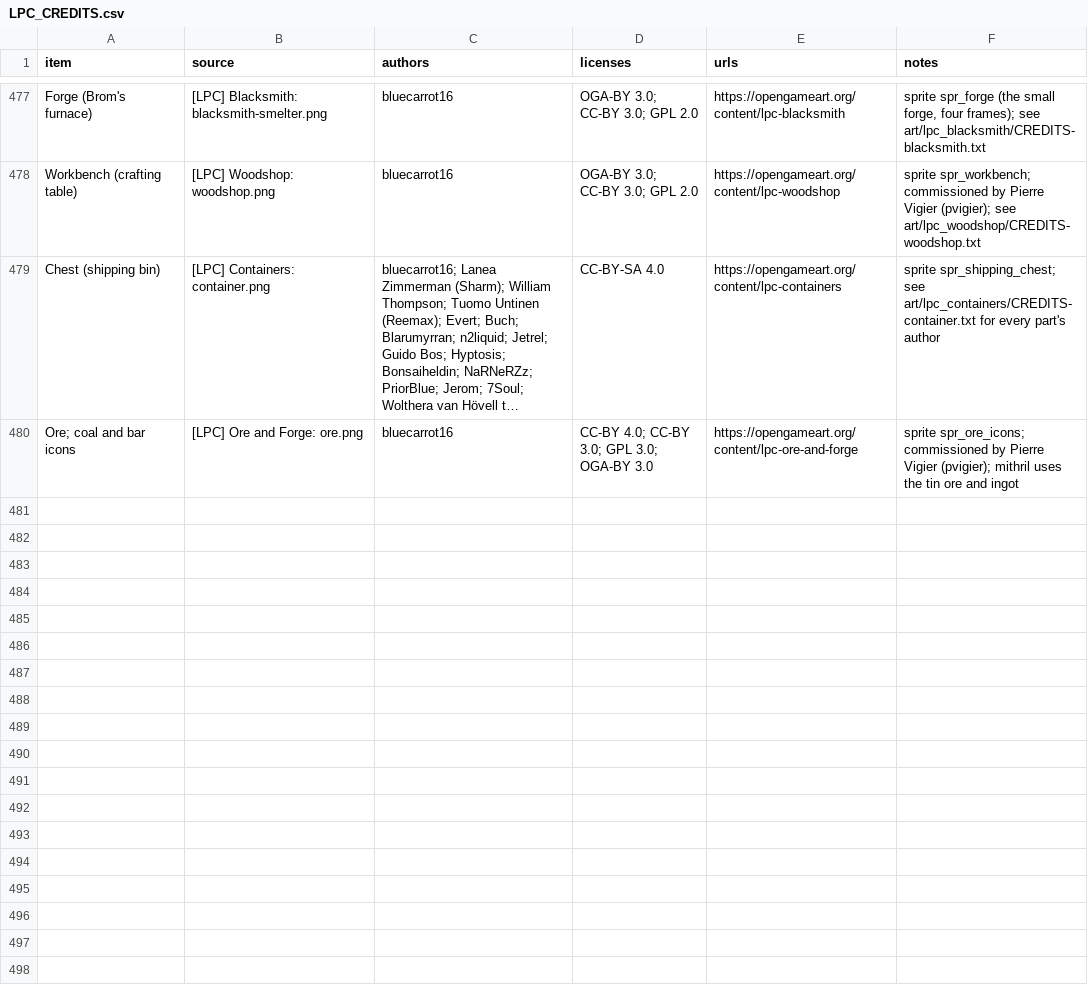
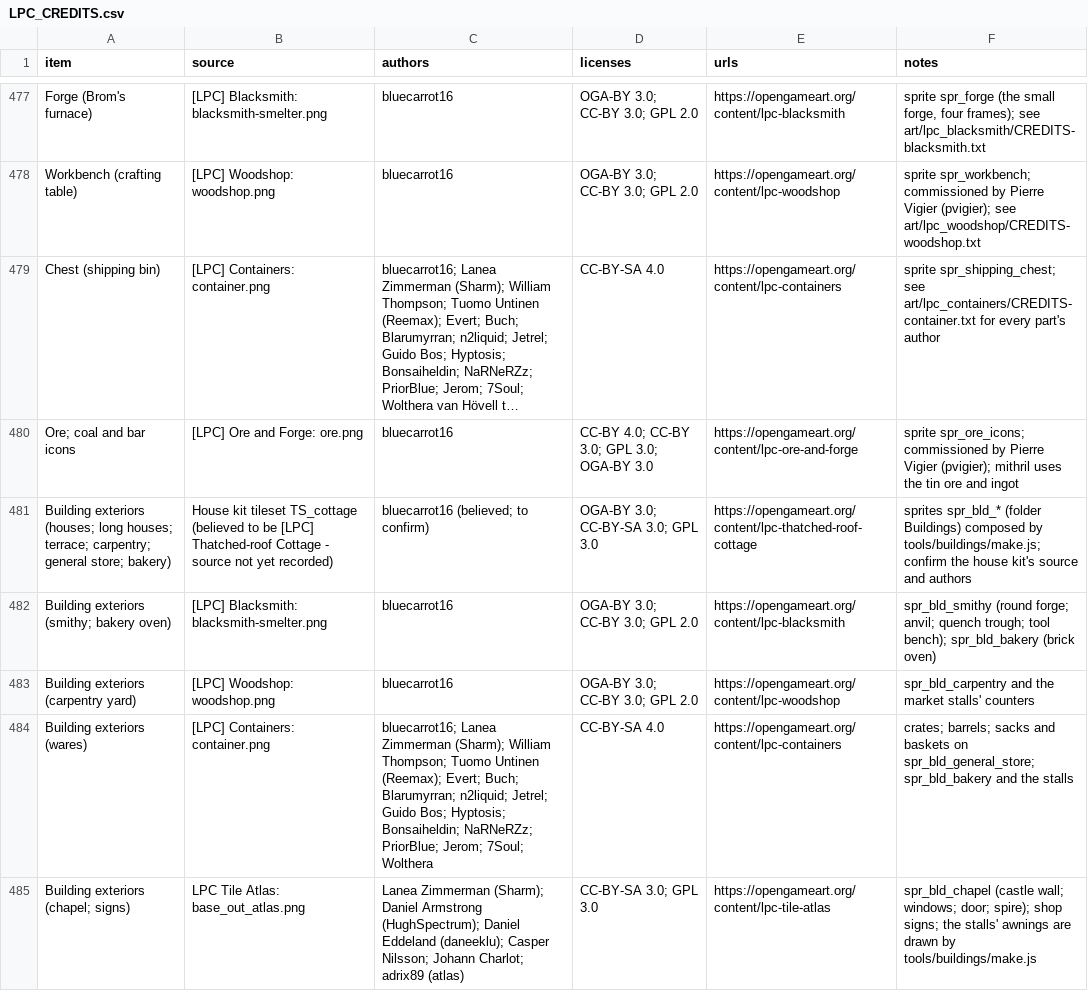
Before and after one commit to NightForger98/Cedaris, a CSV file: LPC_CREDITS.csv, drawn as a sheet; only a part is shown, gaps mark what is left out; long unchanged cells end in …; the diff names each change by its address in the sheet, - before the commit and + after, or states it on an @@ line.

```diff
--- a/LPC_CREDITS.csv
+++ b/LPC_CREDITS.csv
+row 481: Building exteriors (houses; long houses; terrace; carpentry; general store; bakery) | House kit tileset TS_cottage (believed to be [LPC] Thatched-roof Cottage - source not yet recorded) | bluecarrot16 (believed; to confirm) | OGA-BY 3.0; CC-BY-SA 3.0; GPL 3.0 | https://opengameart.org/content/lpc-thatched-roof-cottage | sprites spr_bld_* (folder Buildings) composed by tools/buildings/make.js; confirm the house kit's source and authors
+row 482: Building exteriors (smithy; bakery oven) | [LPC] Blacksmith: blacksmith-smelter.png | bluecarrot16 | OGA-BY 3.0; CC-BY 3.0; GPL 2.0 | https://opengameart.org/content/lpc-blacksmith | spr_bld_smithy (round forge; anvil; quench trough; tool bench); spr_bld_bakery (brick oven)
+row 483: Building exteriors (carpentry yard) | [LPC] Woodshop: woodshop.png | bluecarrot16 | OGA-BY 3.0; CC-BY 3.0; GPL 2.0 | https://opengameart.org/content/lpc-woodshop | spr_bld_carpentry and the market stalls' counters
+row 484: Building exteriors (wares) | [LPC] Containers: container.png | bluecarrot16; Lanea Zimmerman (Sharm); William Thompson; Tuomo Untinen (Reemax); Evert; Buch; Blarumyrran; n2liquid; Jetrel; Guido Bos; Hyptosis; Bonsaiheldin; NaRNeRZz; PriorBlue; Jerom; 7Soul; Wolthera | CC-BY-SA 4.0 | https://opengameart.org/content/lpc-containers | crates; barrels; sacks and baskets on spr_bld_general_store; spr_bld_bakery and the stalls
+row 485: Building exteriors (chapel; signs) | LPC Tile Atlas: base_out_atlas.png | Lanea Zimmerman (Sharm); Daniel Armstrong (HughSpectrum); Daniel Eddeland (daneeklu); Casper Nilsson; Johann Charlot; adrix89 (atlas) | CC-BY-SA 3.0; GPL 3.0 | https://opengameart.org/content/lpc-tile-atlas | spr_bld_chapel (castle wall; windows; door; spire); shop signs; the stalls' awnings are drawn by tools/buildings/make.js
```
Also changed, not shown: 59 other files.
